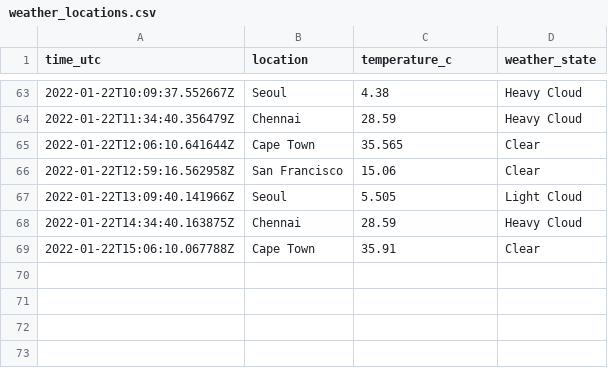
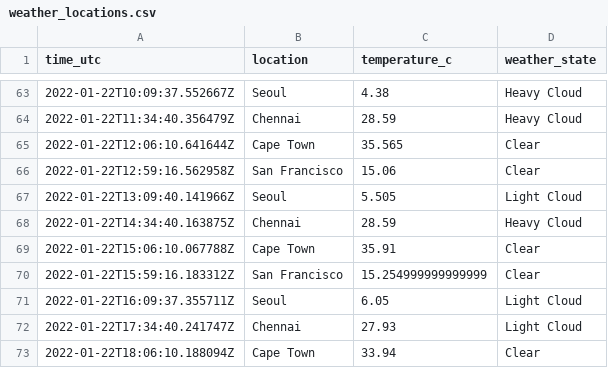
Before and after one commit to n-venkatesan/medium-articles, a CSV file: articles/github-actions/weather_locations.csv, drawn as a sheet; only a part is shown, gaps mark what is left out; the diff names each change by its address in the sheet, - before the commit and + after, or states it on an @@ line.

```diff
--- a/articles/github-actions/weather_locations.csv
+++ b/articles/github-actions/weather_locations.csv
+row 70: 2022-01-22T15:59:16.183312Z | San Francisco | 15.254999999999999 | Clear
+row 71: 2022-01-22T16:09:37.355711Z | Seoul | 6.05 | Light Cloud
+row 72: 2022-01-22T17:34:40.241747Z | Chennai | 27.93 | Light Cloud
+row 73: 2022-01-22T18:06:10.188094Z | Cape Town | 33.94 | Clear
```
Also changed, not shown: 1 other file.
